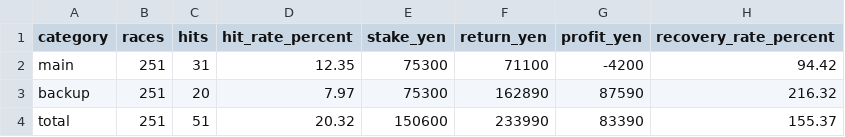
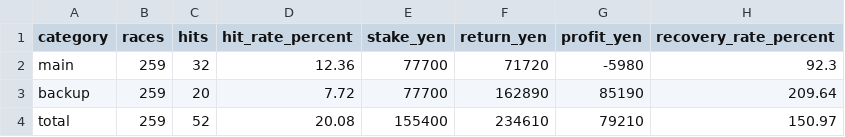
Before and after one commit to macchi1014-oss/boat-race-auto, a CSV file: data/statistics.csv, drawn as a sheet.

```diff
--- a/data/statistics.csv
+++ b/data/statistics.csv
@@ -1,4 +1,4 @@
 category,races,hits,hit_rate_percent,stake_yen,return_yen,profit_yen,recovery_rate_percent
-main,251,31,12.35,75300,71100,-4200,94.42
-backup,251,20,7.97,75300,162890,87590,216.32
-total,251,51,20.32,150600,233990,83390,155.37
+main,259,32,12.36,77700,71720,-5980,92.3
+backup,259,20,7.72,77700,162890,85190,209.64
+total,259,52,20.08,155400,234610,79210,150.97
```
Also changed, not shown: data/predictions.csv, data/race_results.csv, 3 other files.
